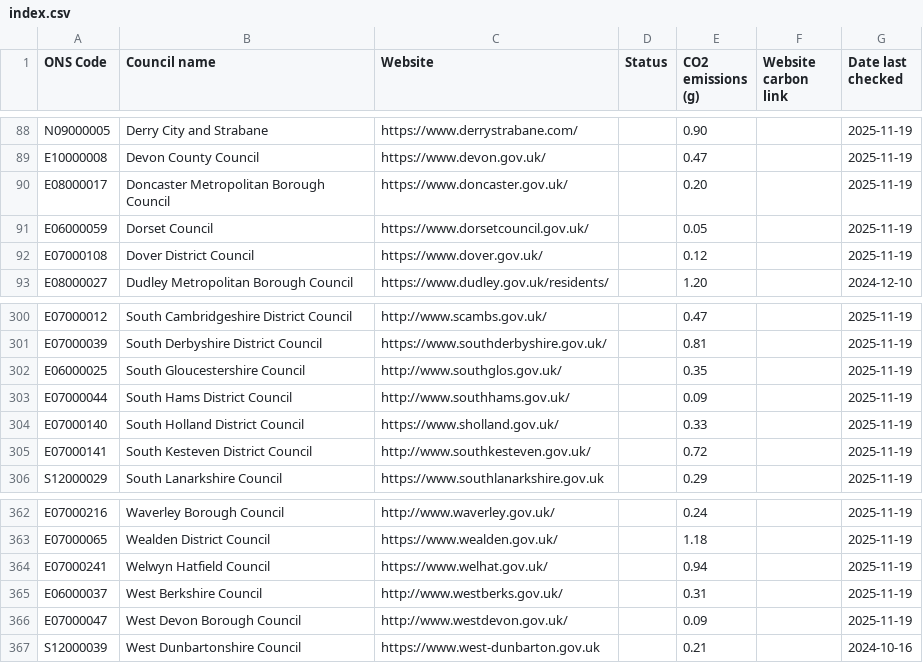
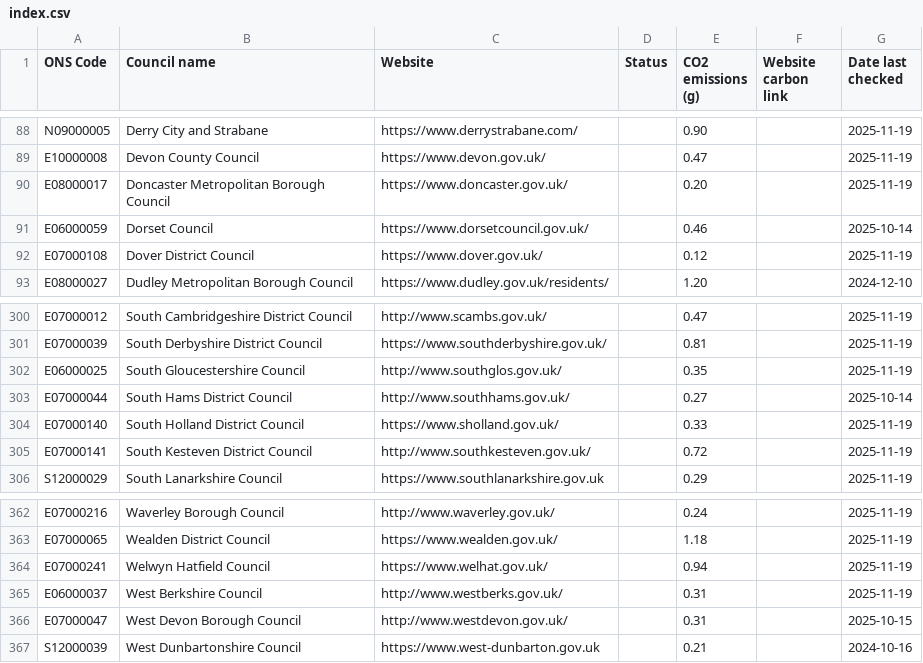
Before and after one commit to open-innovations/council-website-emissions, a CSV file: data/index.csv, drawn as a sheet; only a part is shown, gaps mark what is left out.

```diff
--- a/data/index.csv
+++ b/data/index.csv
@@ -90,3 +90,3 @@ E10000008,Devon County Council,https://www.devon.gov.uk/,,0.47,,2025-11-19
 E08000017,Doncaster Metropolitan Borough Council,https://www.doncaster.gov.uk/,,0.20,,2025-11-19
-E06000059,Dorset Council,https://www.dorsetcouncil.gov.uk/,,0.05,,2025-11-19
+E06000059,Dorset Council,https://www.dorsetcouncil.gov.uk/,,0.46,,2025-10-14
 E07000108,Dover District Council,https://www.dover.gov.uk/,,0.12,,2025-11-19
@@ -302,3 +302,3 @@ E07000039,South Derbyshire District Council,https://www.southderbyshire.gov.uk/,
 E06000025,South Gloucestershire Council,http://www.southglos.gov.uk/,,0.35,,2025-11-19
-E07000044,South Hams District Council,http://www.southhams.gov.uk/,,0.09,,2025-11-19
+E07000044,South Hams District Council,http://www.southhams.gov.uk/,,0.27,,2025-10-14
 E07000140,South Holland District Council,https://www.sholland.gov.uk/,,0.33,,2025-11-19
@@ -365,3 +365,3 @@ E07000241,Welwyn Hatfield Council,https://www.welhat.gov.uk/,,0.94,,2025-11-19
 E06000037,West Berkshire Council,http://www.westberks.gov.uk/,,0.31,,2025-11-19
-E07000047,West Devon Borough Council,http://www.westdevon.gov.uk/,,0.09,,2025-11-19
+E07000047,West Devon Borough Council,http://www.westdevon.gov.uk/,,0.31,,2025-10-15
 S12000039,West Dunbartonshire Council,https://www.west-dunbarton.gov.uk,,0.21,,2024-10-16
```
Also changed, not shown: data/index.tsv, 4 other files.
